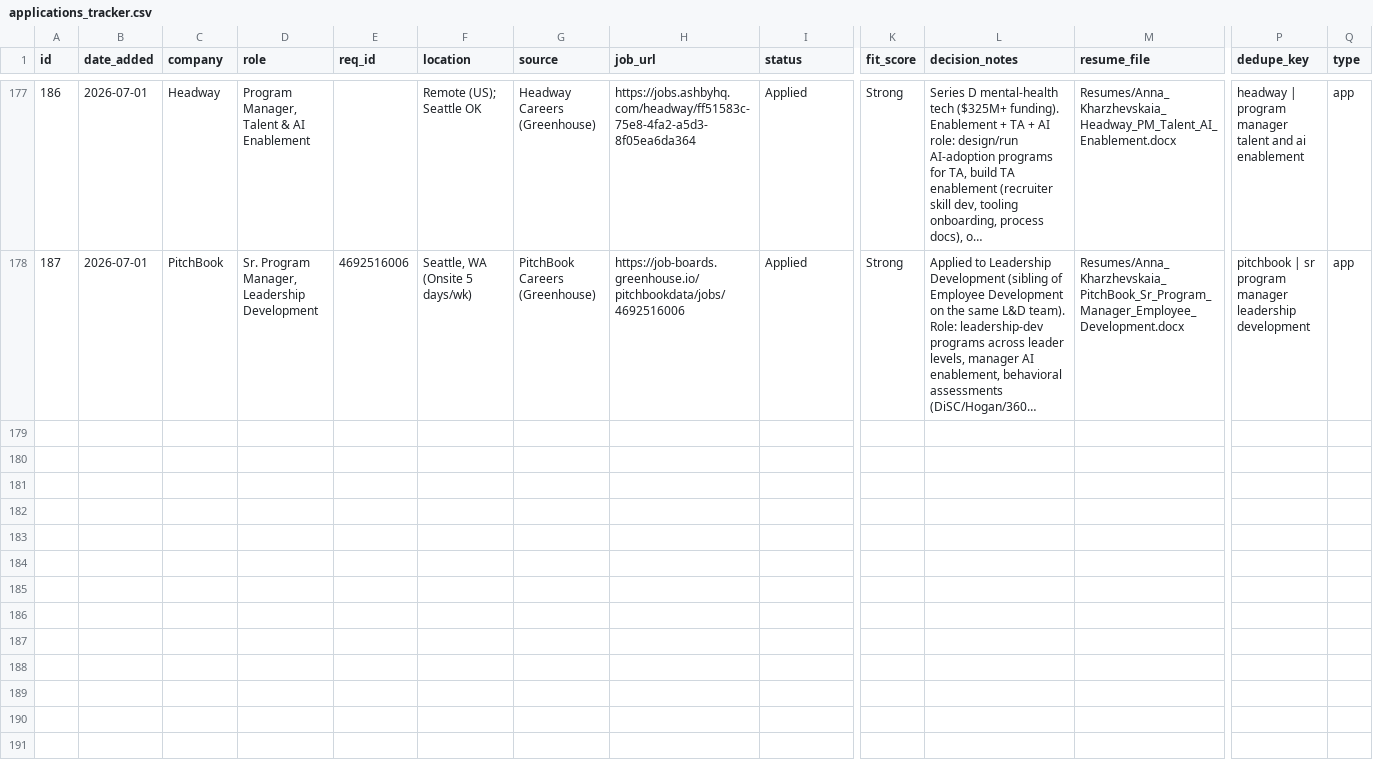
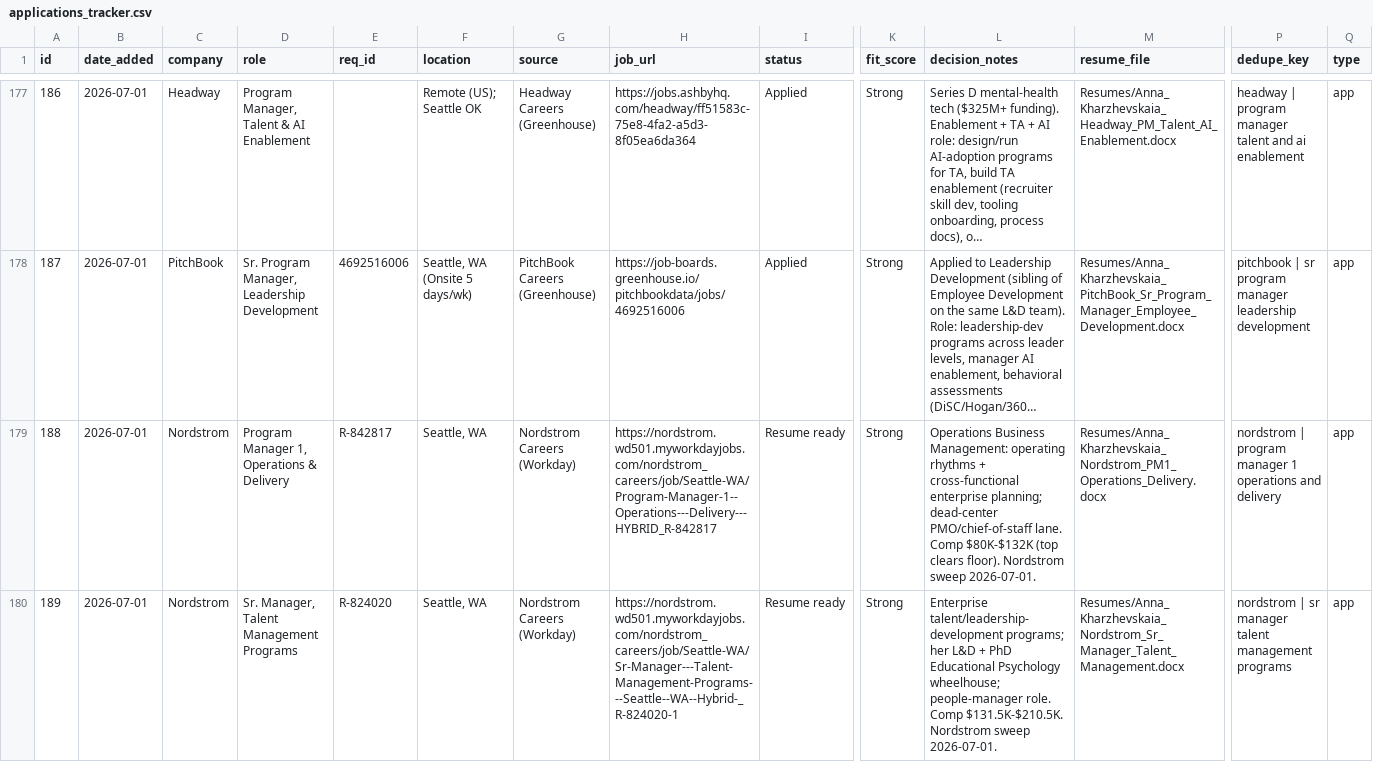
Before and after one commit to undrsky/t32tfoes3m, a CSV file: applications_tracker.csv, drawn as a sheet; only a part is shown, gaps mark what is left out; long unchanged cells end in …; rows hold the shown columns only; the diff covers the shown part only; the diff names each change by its address in the sheet, - before the commit and + after, or states it on an @@ line.

Commit message:
Live edit: add 3 Nordstrom Resume-ready roles (PM1 Ops&Delivery, Sr Mgr Talent Mgmt, Sr PM Store Ops)

```diff
--- a/applications_tracker.csv
+++ b/applications_tracker.csv
+row 179: 188 | 2026-07-01 | Nordstrom | Program Manager 1, Operations & Delivery | R-842817 | Seattle, WA | Nordstrom Careers (Workday) | https://nordstrom.wd501.myworkdayjobs.com/nordstrom_careers/job/Seattle-WA/Program-Manager-1--Operations---Delivery---HYBRID_R-842817 | Resume ready | Strong | Operations Business Management: operating rhythms + cross-functional enterprise planning; dead-center PMO/chief-of-staff lane. Comp $80K-$132K (top clears floor). Nordstrom sweep 2026-07-01. | Resumes/Anna_Kharzhevskaia_Nordstrom_PM1_Operations_Delivery.docx | nordstrom | program manager 1 operations and delivery | app
+row 180: 189 | 2026-07-01 | Nordstrom | Sr. Manager, Talent Management Programs | R-824020 | Seattle, WA | Nordstrom Careers (Workday) | https://nordstrom.wd501.myworkdayjobs.com/nordstrom_careers/job/Seattle-WA/Sr-Manager---Talent-Management-Programs---Seattle--WA--Hybrid-_R-824020-1 | Resume ready | Strong | Enterprise talent/leadership-development programs; her L&D + PhD Educational Psychology wheelhouse; people-manager role. Comp $131.5K-$210.5K. Nordstrom sweep 2026-07-01. | Resumes/Anna_Kharzhevskaia_Nordstrom_Sr_Manager_Talent_Management.docx | nordstrom | sr manager talent management programs | app
```
Also changed, not shown: 1 added row elsewhere in this file, 1 other file.
